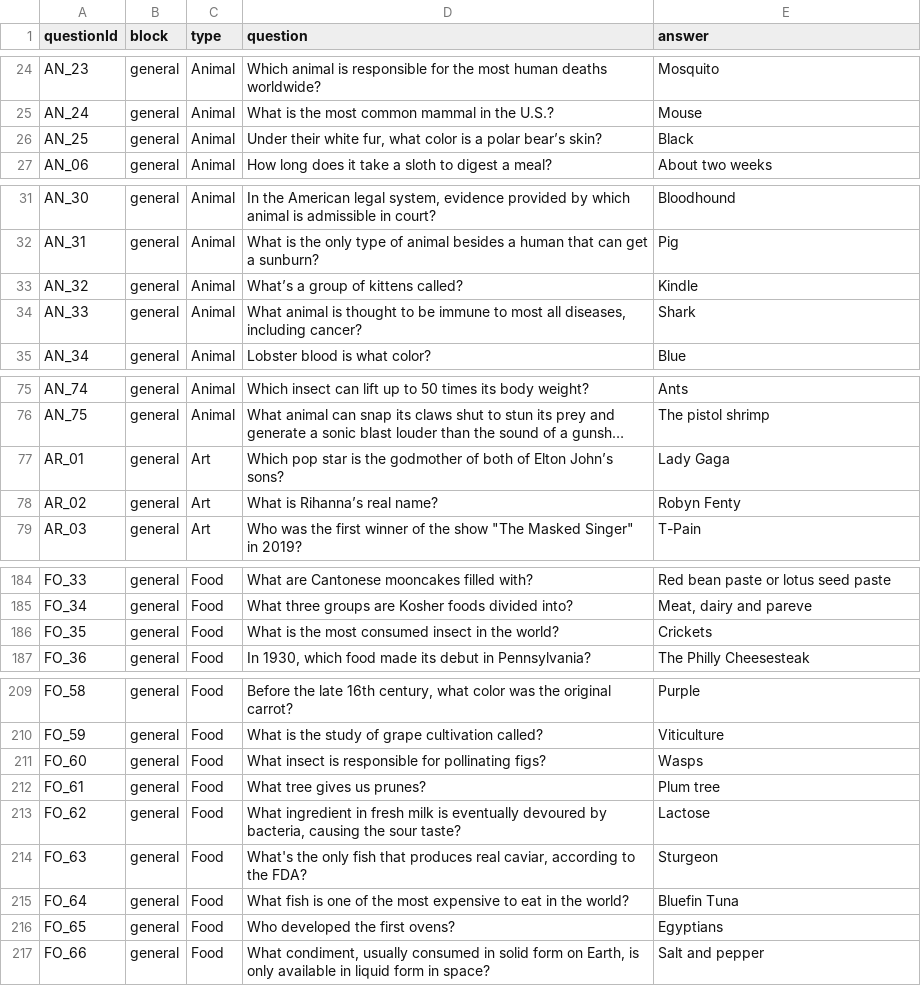
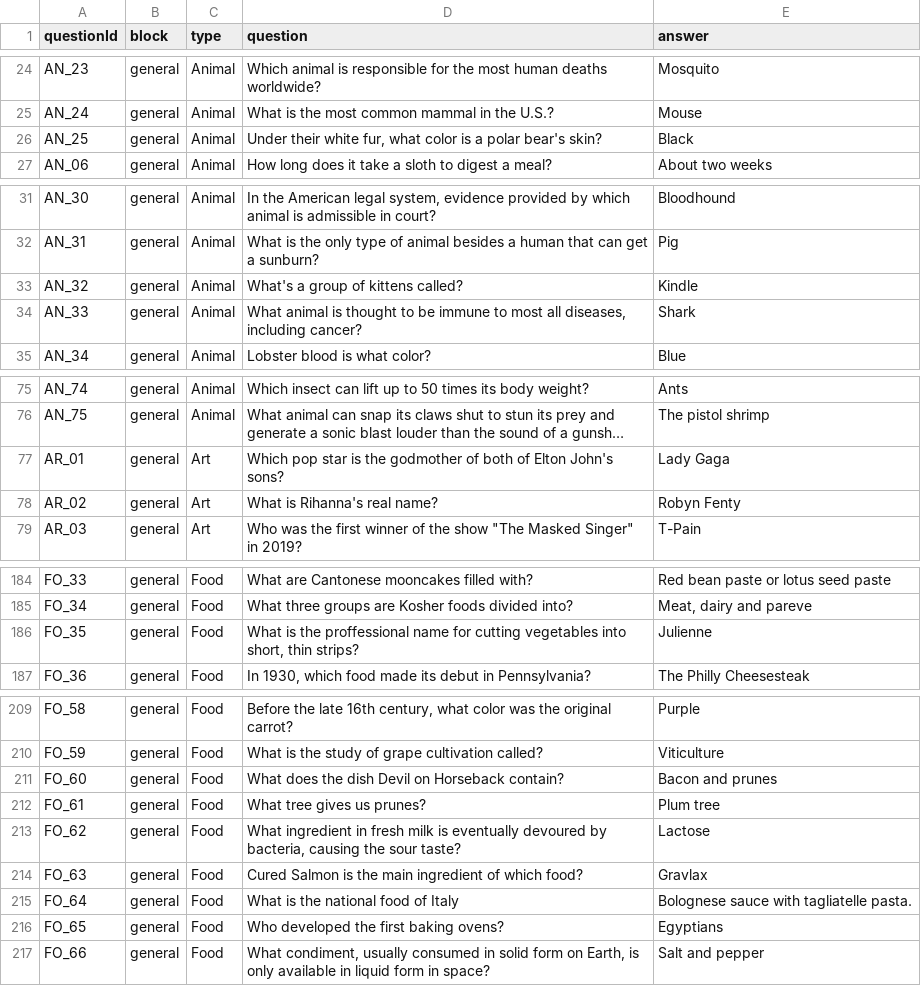
Before and after one commit to yanivabir/learning_reinforces_curiosity_exp1, a CSV file: static/questions.csv, drawn as a sheet; only a part is shown, gaps mark what is left out; long unchanged cells end in …; the diff covers the shown part only; the diff names each change by its address in the sheet, - before the commit and + after, or states it on an @@ line.

Commit message:
change food questions about animals

```diff
--- a/static/questions.csv
+++ b/static/questions.csv
-D26 (question): …a polar bear’s skin?
+D26 (question): …a polar bear's skin?
-D33 (question): What’s a group of kittens called?
+D33 (question): What's a group of kittens called?
-D77 (question): …of Elton John’s sons?
+D77 (question): …of Elton John's sons?
-D78 (question): What is Rihanna’s real name?
+D78 (question): What is Rihanna's real name?
-D186 (question): …is the most consumed insect in the world?
+D186 (question): …is the proffessional name for cutting vegetables into short, thin strips?
-E186 (answer): Crickets
+E186 (answer): Julienne
-D211 (question): What insect is responsible for pollinating figs?
+D211 (question): What does the dish Devil on Horseback contain?
-E211 (answer): Wasps
+E211 (answer): Bacon and prunes
-D214 (question): What's the only fish that produces real caviar, according to the FDA?
+D214 (question): Cured Salmon is the main ingredient of which food?
-E214 (answer): Sturgeon
+E214 (answer): Gravlax
-D215 (question): What fish is one of the most expensive to eat in the world?
+D215 (question): What is the national food of Italy
-E215 (answer): Bluefin Tuna
+E215 (answer): Bolognese sauce with tagliatelle pasta.
-D216 (question): Who developed the first ovens?
+D216 (question): Who developed the first baking ovens?
```
Also changed, not shown: 2 edited cells elsewhere in this file.
